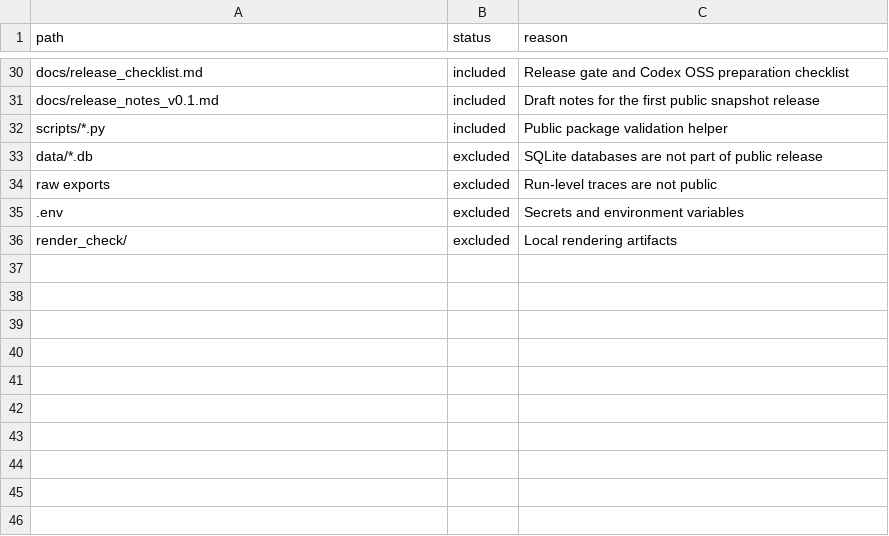
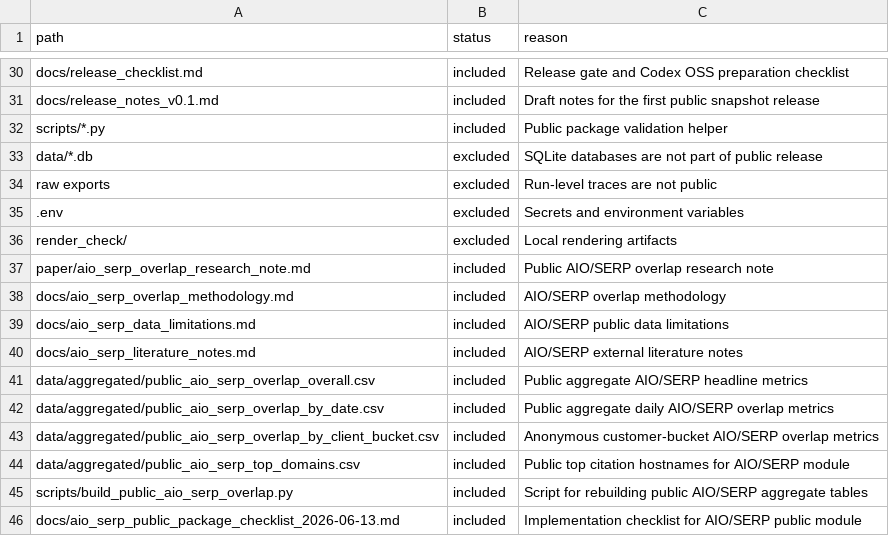
Before and after one commit to jikensitu0814/geo-research, a CSV file: data/rosetta/public_release_manifest.csv, drawn as a sheet; only a part is shown, gaps mark what is left out; the diff names each change by its address in the sheet, - before the commit and + after, or states it on an @@ line.

Commit message:
Add public AIO SERP overlap research module

```diff
--- a/data/rosetta/public_release_manifest.csv
+++ b/data/rosetta/public_release_manifest.csv
+row 37: paper/aio_serp_overlap_research_note.md | included | Public AIO/SERP overlap research note
+row 38: docs/aio_serp_overlap_methodology.md | included | AIO/SERP overlap methodology
+row 39: docs/aio_serp_data_limitations.md | included | AIO/SERP public data limitations
+row 40: docs/aio_serp_literature_notes.md | included | AIO/SERP external literature notes
+row 41: data/aggregated/public_aio_serp_overlap_overall.csv | included | Public aggregate AIO/SERP headline metrics
+row 42: data/aggregated/public_aio_serp_overlap_by_date.csv | included | Public aggregate daily AIO/SERP overlap metrics
+row 43: data/aggregated/public_aio_serp_overlap_by_client_bucket.csv | included | Anonymous customer-bucket AIO/SERP overlap metrics
+row 44: data/aggregated/public_aio_serp_top_domains.csv | included | Public top citation hostnames for AIO/SERP module
+row 45: scripts/build_public_aio_serp_overlap.py | included | Script for rebuilding public AIO/SERP aggregate tables
+row 46: docs/aio_serp_public_package_checklist_2026-06-13.md | included | Implementation checklist for AIO/SERP public module
```
Also changed, not shown: data/rosetta/key_findings_rosetta.csv, 15 other files.
